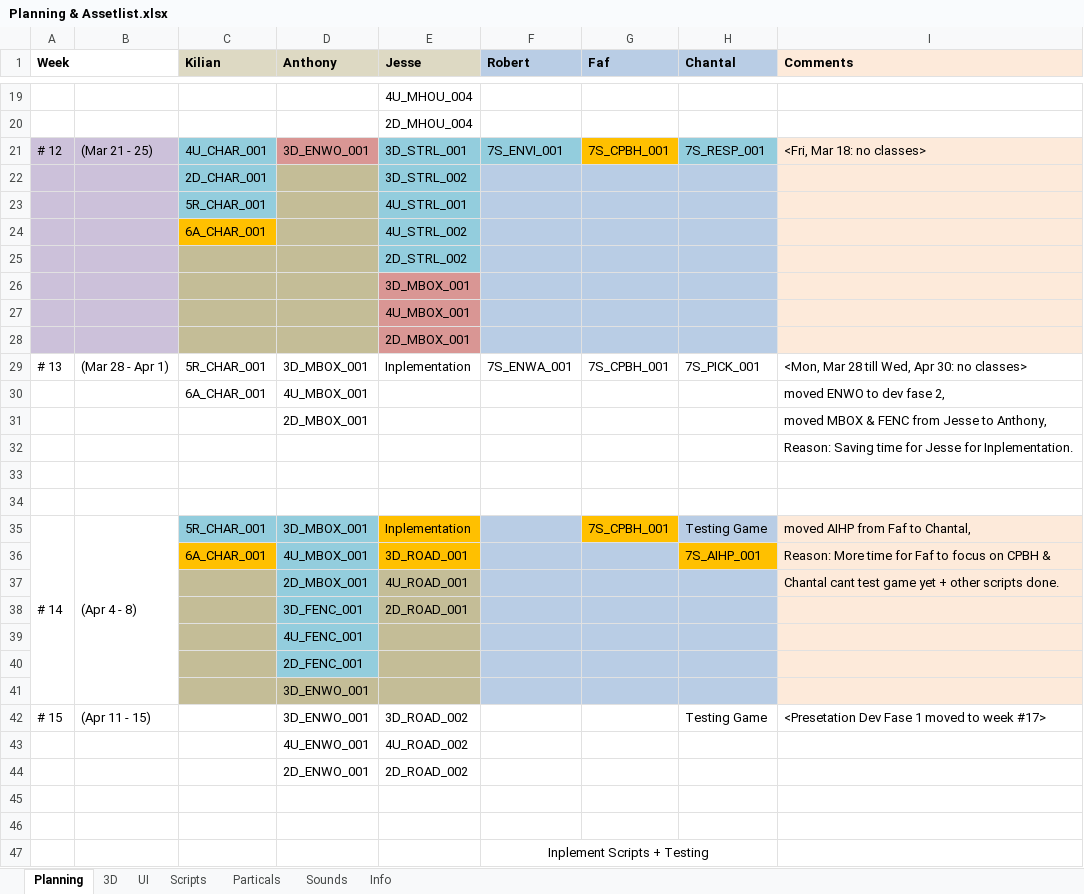
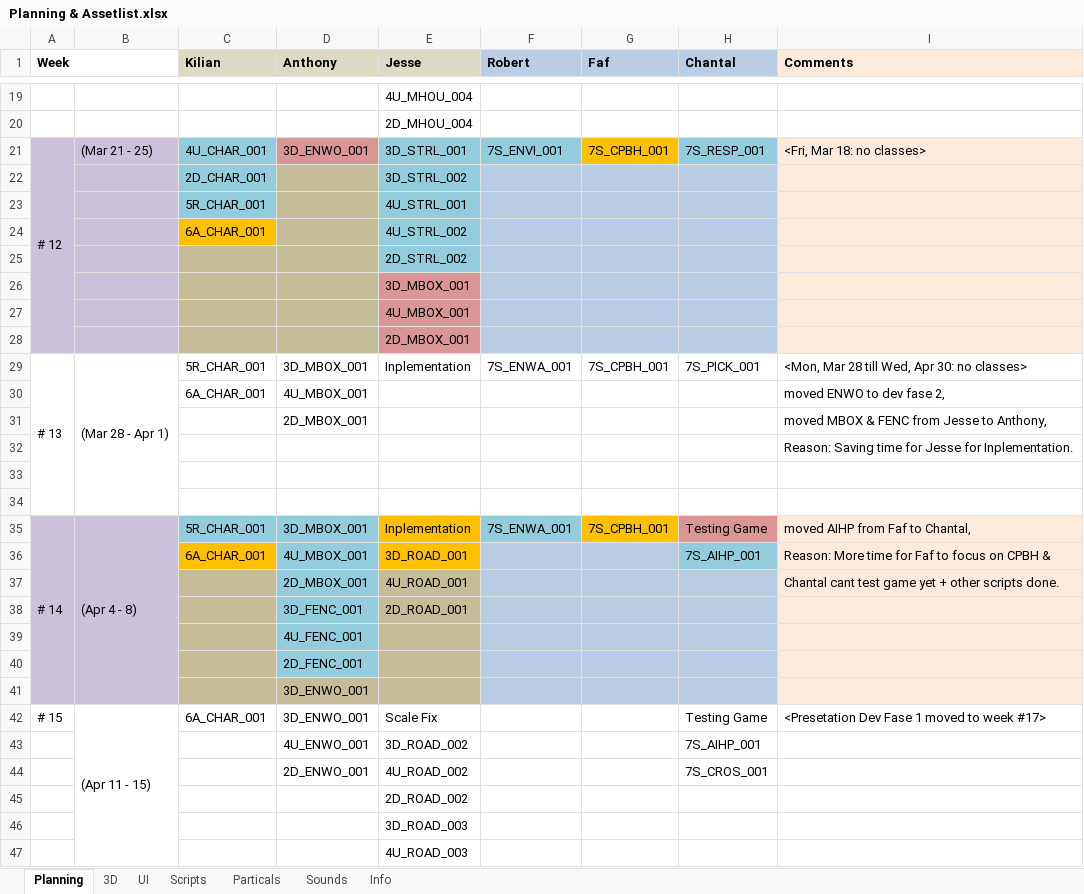
Before and after one commit to blackhol/Order66, an Excel workbook: Planning & Assetlist.xlsx, sheet Planning, drawn as a sheet; only a part is shown, gaps mark what is left out; values as stored, in another font and other column widths than the file's, no borders; removed rows and columns are numbered as before the commit, all else as after; the diff covers the shown part only; the diff names each change by its address in the sheet, - before the commit and + after, or states it on an @@ line.

Commit message:
Planning, Scripts

```diff
--- a/Planning & Assetlist.xlsx (sheet Planning)
+++ b/Planning & Assetlist.xlsx (sheet Planning)
+A21:A28 merged
+A29:A34 merged
+B29:B34 merged
-A35:B41 fill: none
+A35:B41 fill: #CCC1DA
-F35 (Robert): (empty)
+F35 (Robert): 7S_ENWA_001
-F35 fill: #B9CDE5
+F35 fill: #93CDDD
-H35 fill: #B9CDE5
+H35 fill: #D99694
-H36 fill: #FFC000
+H36 fill: #93CDDD
+B42:B48 merged
-C42 (Kilian): (empty)
+C42 (Kilian): 6A_CHAR_001
-E42 (Jesse): 3D_ROAD_002
+E42 (Jesse): Scale Fix
-row 43:  |  |  | 4U_ENWO_001 | 4U_ROAD_002
-row 44:  |  |  | 2D_ENWO_001 | 2D_ROAD_002
-row 43: (empty)
+row 43:  |  |  | 4U_ENWO_001 | 3D_ROAD_002 |  |  | 7S_AIHP_001
-row 44: (empty)
+row 44:  |  |  | 2D_ENWO_001 | 4U_ROAD_002 |  |  | 7S_CROS_001
-row 47:  |  |  |  |  | Inplement Scripts + Testing
+row 45:  |  |  |  | 2D_ROAD_002
+row 46:  |  |  |  | 3D_ROAD_003
+row 47:  |  |  |  | 4U_ROAD_003
```
Also changed, not shown: 1 added row, cell formats and merged cells elsewhere in this sheet, sheet Scripts, sheet 3D, 10 other files.
